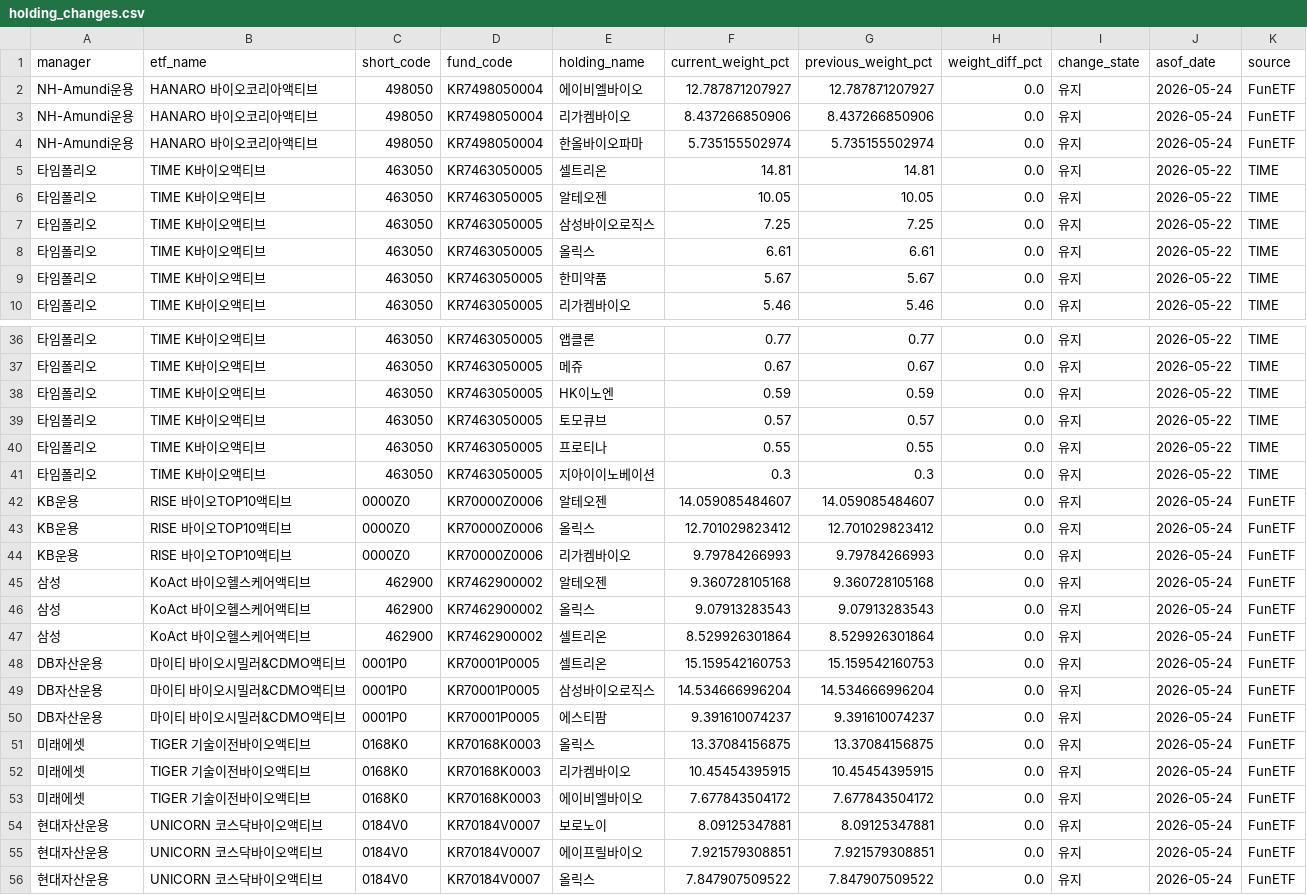
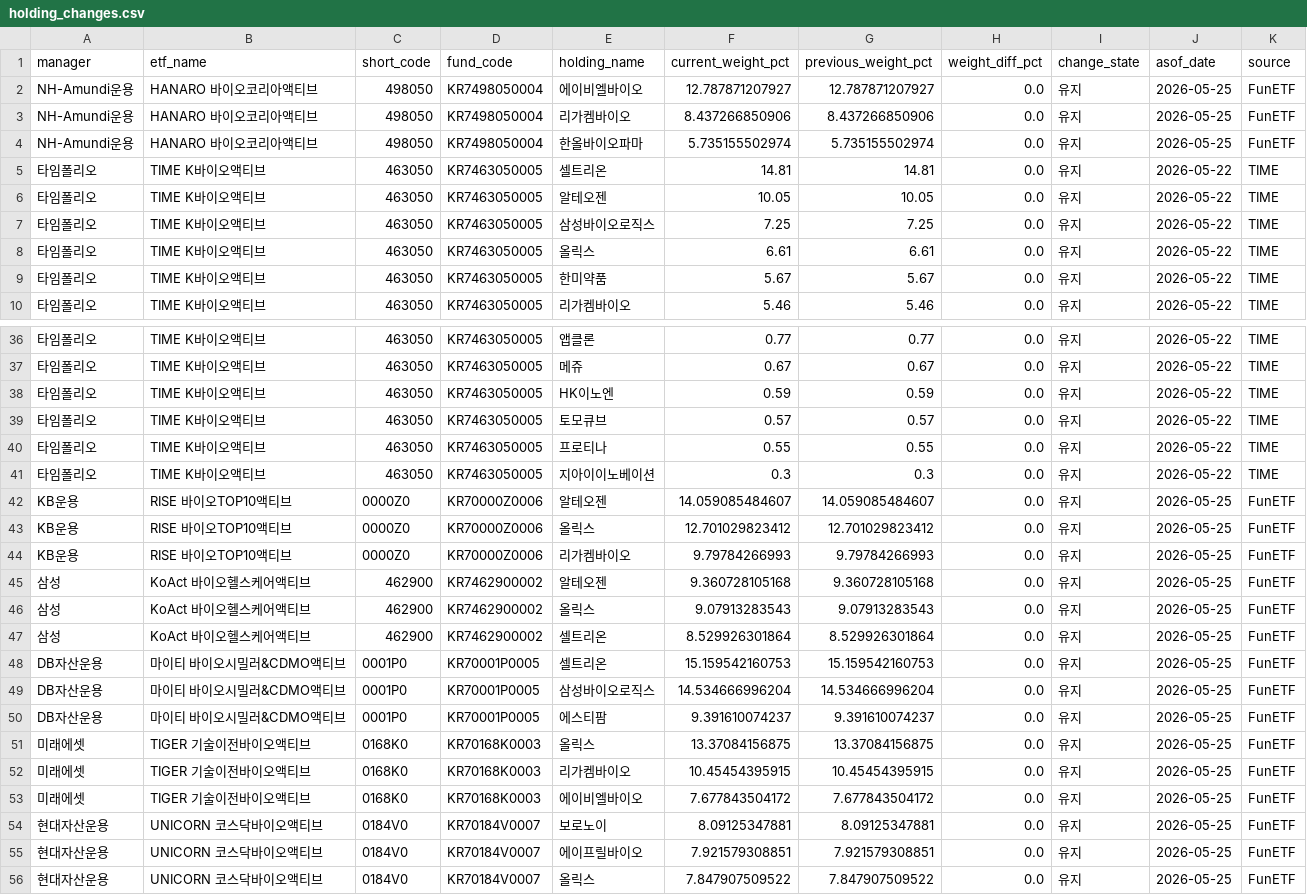
Before and after one commit to jykim4846/etf_check, a CSV file: data/holding_changes.csv, drawn as a sheet; only a part is shown, gaps mark what is left out.

```diff
--- a/data/holding_changes.csv
+++ b/data/holding_changes.csv
@@ -1,5 +1,5 @@
 manager,etf_name,short_code,fund_code,holding_name,current_weight_pct,previous_weight_pct,weight_diff_pct,change_state,asof_date,source
-NH-Amundi운용,HANARO 바이오코리아액티브,498050,KR7498050004,에이비엘바이오,12.787871207927,12.787871207927,0.0,유지,2026-05-24,FunETF
-NH-Amundi운용,HANARO 바이오코리아액티브,498050,KR7498050004,리가켐바이오,8.437266850906,8.437266850906,0.0,유지,2026-05-24,FunETF
-NH-Amundi운용,HANARO 바이오코리아액티브,498050,KR7498050004,한올바이오파마,5.735155502974,5.735155502974,0.0,유지,2026-05-24,FunETF
+NH-Amundi운용,HANARO 바이오코리아액티브,498050,KR7498050004,에이비엘바이오,12.787871207927,12.787871207927,0.0,유지,2026-05-25,FunETF
+NH-Amundi운용,HANARO 바이오코리아액티브,498050,KR7498050004,리가켐바이오,8.437266850906,8.437266850906,0.0,유지,2026-05-25,FunETF
+NH-Amundi운용,HANARO 바이오코리아액티브,498050,KR7498050004,한올바이오파마,5.735155502974,5.735155502974,0.0,유지,2026-05-25,FunETF
 타임폴리오,TIME K바이오액티브,463050,KR7463050005,셀트리온,14.81,14.81,0.0,유지,2026-05-22,TIME
@@ -41,16 +41,16 @@ NH-Amundi운용,HANARO 바이오코리아액티브,498050,KR7498050004,한올바
 타임폴리오,TIME K바이오액티브,463050,KR7463050005,지아이이노베이션,0.3,0.3,0.0,유지,2026-05-22,TIME
-KB운용,RISE 바이오TOP10액티브,0000Z0,KR70000Z0006,알테오젠,14.059085484607,14.059085484607,0.0,유지,2026-05-24,FunETF
-KB운용,RISE 바이오TOP10액티브,0000Z0,KR70000Z0006,올릭스,12.701029823412,12.701029823412,0.0,유지,2026-05-24,FunETF
-KB운용,RISE 바이오TOP10액티브,0000Z0,KR70000Z0006,리가켐바이오,9.79784266993,9.79784266993,0.0,유지,2026-05-24,FunETF
-삼성,KoAct 바이오헬스케어액티브,462900,KR7462900002,알테오젠,9.360728105168,9.360728105168,0.0,유지,2026-05-24,FunETF
-삼성,KoAct 바이오헬스케어액티브,462900,KR7462900002,올릭스,9.07913283543,9.07913283543,0.0,유지,2026-05-24,FunETF
-삼성,KoAct 바이오헬스케어액티브,462900,KR7462900002,셀트리온,8.529926301864,8.529926301864,0.0,유지,2026-05-24,FunETF
-DB자산운용,마이티 바이오시밀러&CDMO액티브,0001P0,KR70001P0005,셀트리온,15.159542160753,15.159542160753,0.0,유지,2026-05-24,FunETF
-DB자산운용,마이티 바이오시밀러&CDMO액티브,0001P0,KR70001P0005,삼성바이오로직스,14.534666996204,14.534666996204,0.0,유지,2026-05-24,FunETF
-DB자산운용,마이티 바이오시밀러&CDMO액티브,0001P0,KR70001P0005,에스티팜,9.391610074237,9.391610074237,0.0,유지,2026-05-24,FunETF
-미래에셋,TIGER 기술이전바이오액티브,0168K0,KR70168K0003,올릭스,13.37084156875,13.37084156875,0.0,유지,2026-05-24,FunETF
-미래에셋,TIGER 기술이전바이오액티브,0168K0,KR70168K0003,리가켐바이오,10.45454395915,10.45454395915,0.0,유지,2026-05-24,FunETF
-미래에셋,TIGER 기술이전바이오액티브,0168K0,KR70168K0003,에이비엘바이오,7.677843504172,7.677843504172,0.0,유지,2026-05-24,FunETF
-현대자산운용,UNICORN 코스닥바이오액티브,0184V0,KR70184V0007,보로노이,8.09125347881,8.09125347881,0.0,유지,2026-05-24,FunETF
-현대자산운용,UNICORN 코스닥바이오액티브,0184V0,KR70184V0007,에이프릴바이오,7.921579308851,7.921579308851,0.0,유지,2026-05-24,FunETF
-현대자산운용,UNICORN 코스닥바이오액티브,0184V0,KR70184V0007,올릭스,7.847907509522,7.847907509522,0.0,유지,2026-05-24,FunETF
+KB운용,RISE 바이오TOP10액티브,0000Z0,KR70000Z0006,알테오젠,14.059085484607,14.059085484607,0.0,유지,2026-05-25,FunETF
+KB운용,RISE 바이오TOP10액티브,0000Z0,KR70000Z0006,올릭스,12.701029823412,12.701029823412,0.0,유지,2026-05-25,FunETF
+KB운용,RISE 바이오TOP10액티브,0000Z0,KR70000Z0006,리가켐바이오,9.79784266993,9.79784266993,0.0,유지,2026-05-25,FunETF
+삼성,KoAct 바이오헬스케어액티브,462900,KR7462900002,알테오젠,9.360728105168,9.360728105168,0.0,유지,2026-05-25,FunETF
+삼성,KoAct 바이오헬스케어액티브,462900,KR7462900002,올릭스,9.07913283543,9.07913283543,0.0,유지,2026-05-25,FunETF
+삼성,KoAct 바이오헬스케어액티브,462900,KR7462900002,셀트리온,8.529926301864,8.529926301864,0.0,유지,2026-05-25,FunETF
+DB자산운용,마이티 바이오시밀러&CDMO액티브,0001P0,KR70001P0005,셀트리온,15.159542160753,15.159542160753,0.0,유지,2026-05-25,FunETF
+DB자산운용,마이티 바이오시밀러&CDMO액티브,0001P0,KR70001P0005,삼성바이오로직스,14.534666996204,14.534666996204,0.0,유지,2026-05-25,FunETF
+DB자산운용,마이티 바이오시밀러&CDMO액티브,0001P0,KR70001P0005,에스티팜,9.391610074237,9.391610074237,0.0,유지,2026-05-25,FunETF
+미래에셋,TIGER 기술이전바이오액티브,0168K0,KR70168K0003,올릭스,13.37084156875,13.37084156875,0.0,유지,2026-05-25,FunETF
+미래에셋,TIGER 기술이전바이오액티브,0168K0,KR70168K0003,리가켐바이오,10.45454395915,10.45454395915,0.0,유지,2026-05-25,FunETF
+미래에셋,TIGER 기술이전바이오액티브,0168K0,KR70168K0003,에이비엘바이오,7.677843504172,7.677843504172,0.0,유지,2026-05-25,FunETF
+현대자산운용,UNICORN 코스닥바이오액티브,0184V0,KR70184V0007,보로노이,8.09125347881,8.09125347881,0.0,유지,2026-05-25,FunETF
+현대자산운용,UNICORN 코스닥바이오액티브,0184V0,KR70184V0007,에이프릴바이오,7.921579308851,7.921579308851,0.0,유지,2026-05-25,FunETF
+현대자산운용,UNICORN 코스닥바이오액티브,0184V0,KR70184V0007,올릭스,7.847907509522,7.847907509522,0.0,유지,2026-05-25,FunETF
```
Also changed, not shown: data/etf_list.csv, 9 other files.
